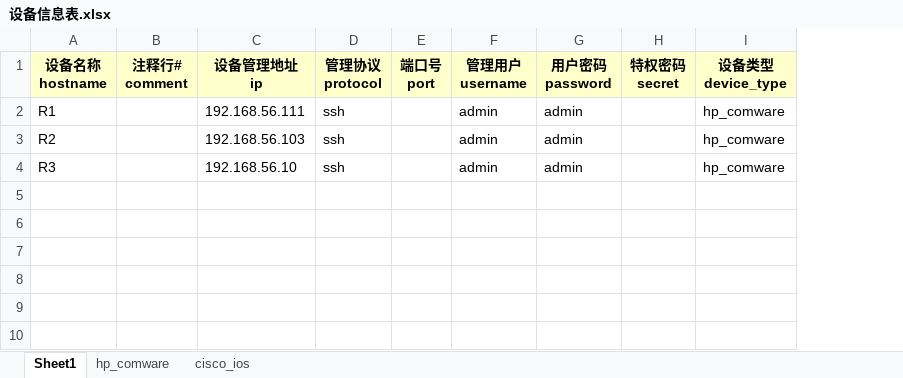
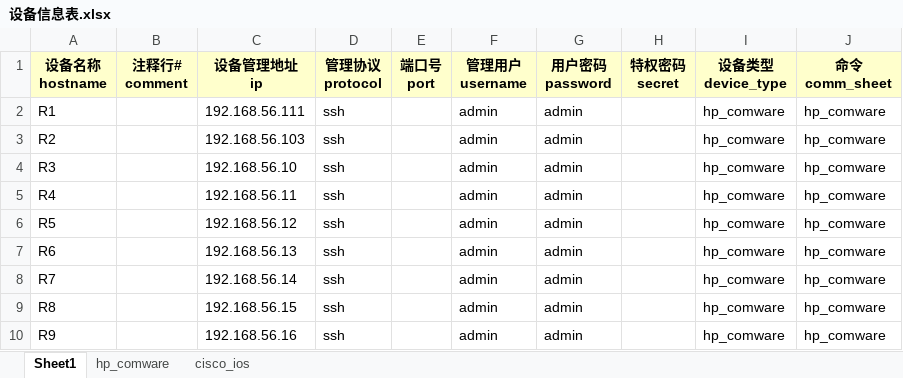
Before and after one commit to langhw/net_device_excel, an Excel workbook: xj/巡检2/设备信息表.xlsx, sheet Sheet1, drawn as a sheet; values as stored, in another font and other column widths than the file's, no borders; the diff names each change by its address in the sheet, - before the commit and + after, or states it on an @@ line.

```diff
--- a/xj/巡检2/设备信息表.xlsx (sheet Sheet1)
+++ b/xj/巡检2/设备信息表.xlsx (sheet Sheet1)
+column J (命令 comm_sheet), rows 2-4: all hp_comware
+row 5: R4 |  | 192.168.56.11 | ssh |  | admin | admin |  | hp_comware | hp_comware
+row 6: R5 |  | 192.168.56.12 | ssh |  | admin | admin |  | hp_comware | hp_comware
+row 7: R6 |  | 192.168.56.13 | ssh |  | admin | admin |  | hp_comware | hp_comware
+row 8: R7 |  | 192.168.56.14 | ssh |  | admin | admin |  | hp_comware | hp_comware
+row 9: R8 |  | 192.168.56.15 | ssh |  | admin | admin |  | hp_comware | hp_comware
+row 10: R9 |  | 192.168.56.16 | ssh |  | admin | admin |  | hp_comware | hp_comware
```
Also changed, not shown: sheet hp_comware, 1 other file.
